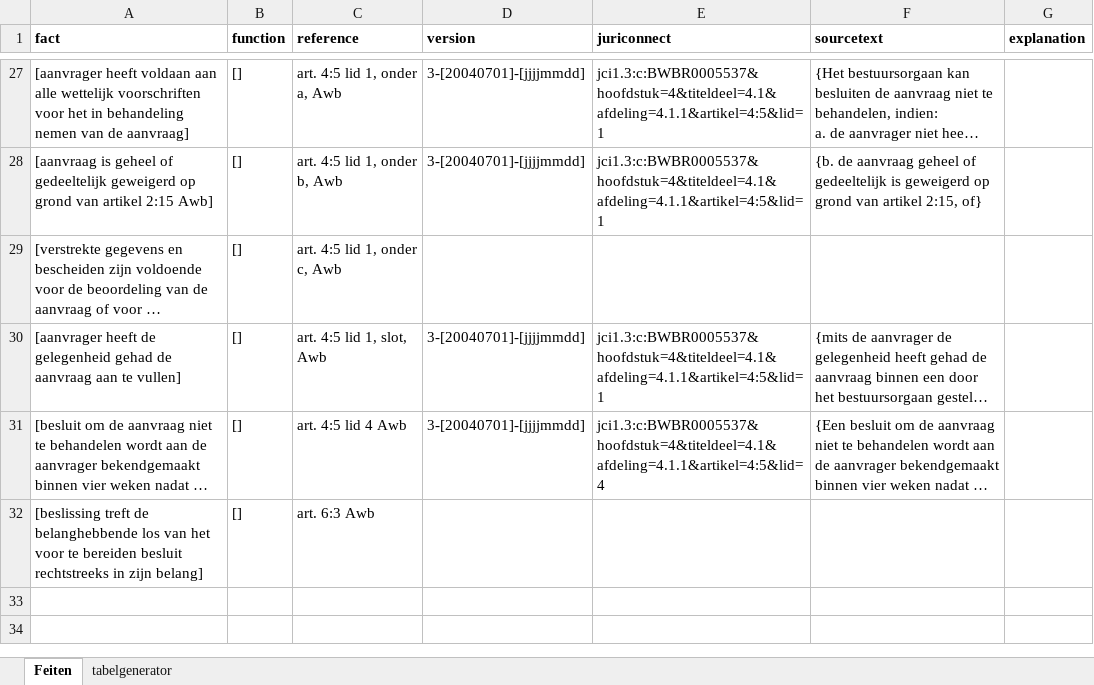
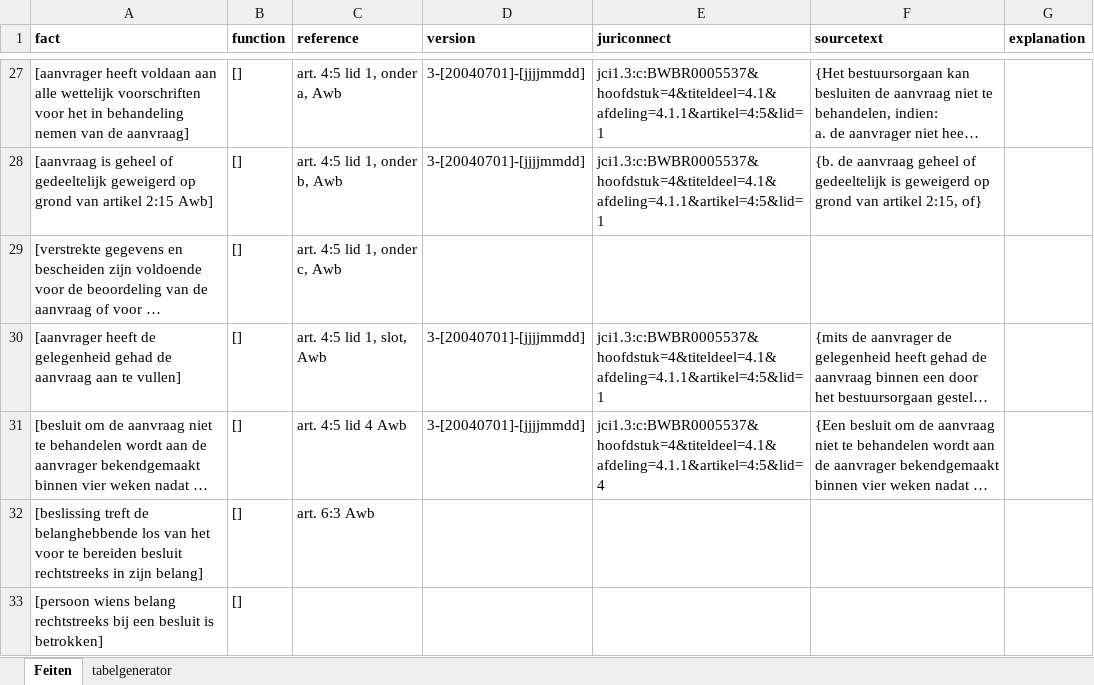
Before and after one commit to discipl/discipl-law-reg, an Excel workbook: tool/excels/feit.xlsx, sheet Feiten, drawn as a sheet; only a part is shown, gaps mark what is left out; long unchanged cells end in …; values as stored, in another font and other column widths than the file's, no borders; charts and pictures not drawn; the diff names each change by its address in the sheet, - before the commit and + after, or states it on an @@ line.

```diff
--- a/tool/excels/feit.xlsx (sheet Feiten)
+++ b/tool/excels/feit.xlsx (sheet Feiten)
+row 33: [persoon wiens belang rechtstreeks bij een besluit is betrokken] | []
```
Also changed, not shown: sheet tabelgenerator, formulas that keep their value, charts or pictures, tool/excels/handeling.xlsx, 4 other files.
